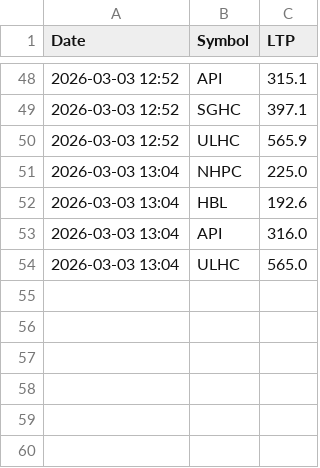
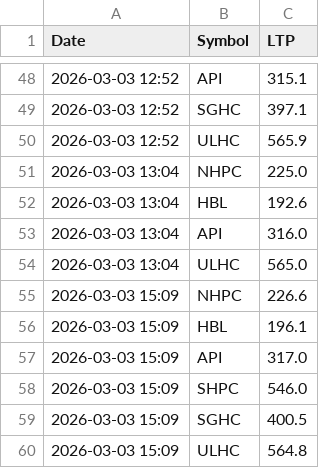
Before and after one commit to Jagdishsah/Neon_Backend, a CSV file: price_log.csv, drawn as a sheet; only a part is shown, gaps mark what is left out; the diff names each change by its address in the sheet, - before the commit and + after, or states it on an @@ line.

Commit message:
Update price_log.csv

```diff
--- a/price_log.csv
+++ b/price_log.csv
+row 55: 2026-03-03 15:09 | NHPC | 226.6
+row 56: 2026-03-03 15:09 | HBL | 196.1
+row 57: 2026-03-03 15:09 | API | 317.0
+row 58: 2026-03-03 15:09 | SHPC | 546.0
+row 59: 2026-03-03 15:09 | SGHC | 400.5
+row 60: 2026-03-03 15:09 | ULHC | 564.8
```
